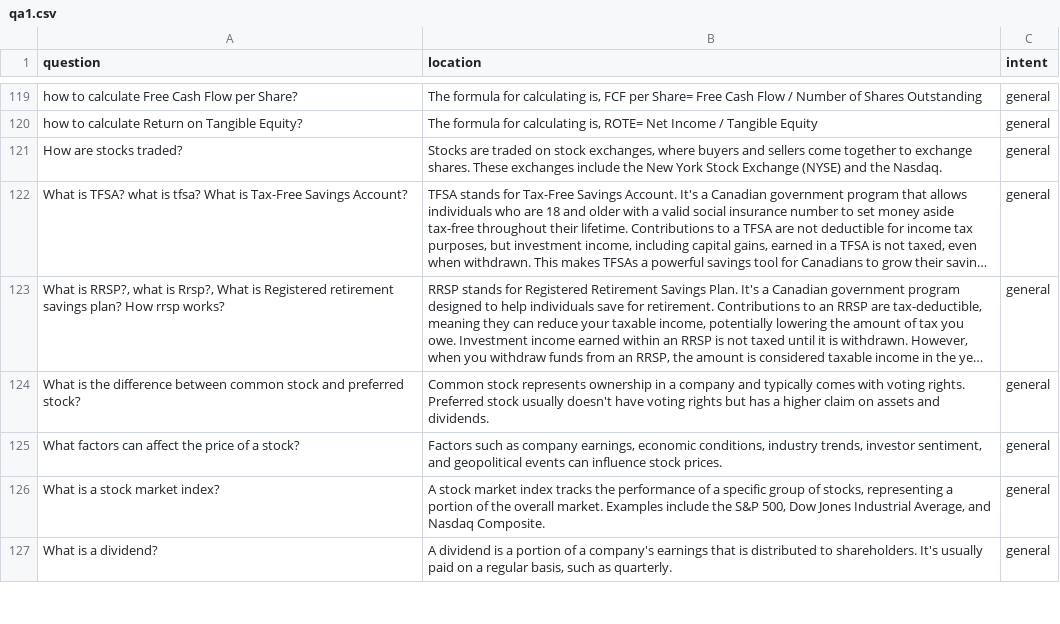
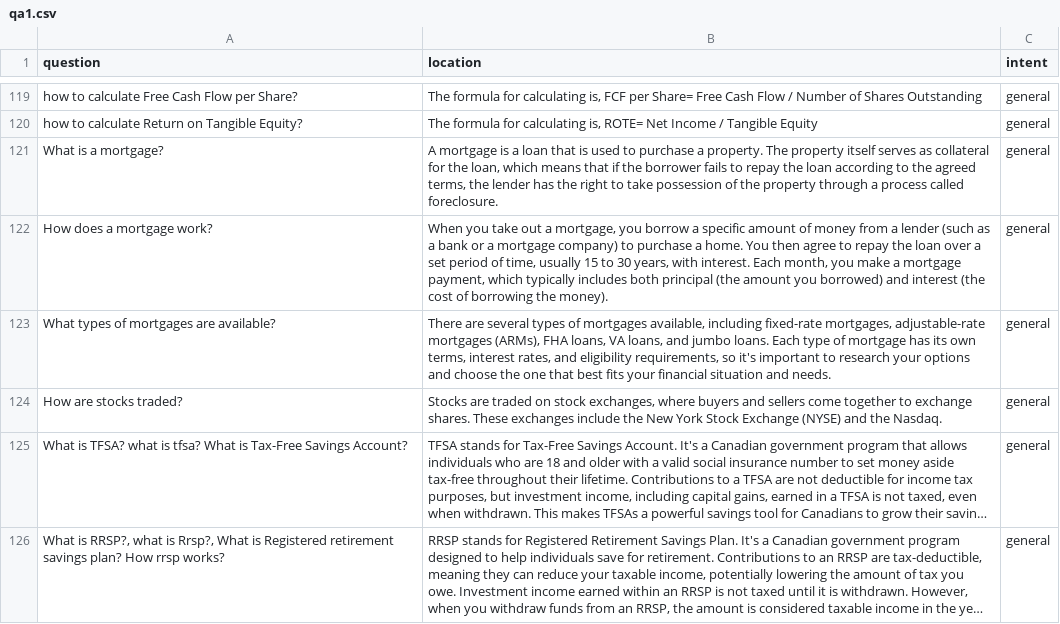
Before and after one commit to SiddiqKarim/FinQAChatbot, a CSV file: qa1.csv, drawn as a sheet; only a part is shown, gaps mark what is left out; the shorter side is filled out with more unchanged rows; long unchanged cells end in ….

Commit message:
Update qa1.csv

```diff
--- a/qa1.csv
+++ b/qa1.csv
@@ -121,2 +121,5 @@ how to calculate Free Cash Flow per Share?,"The formula for calculating is, FCF
 how to calculate Return on Tangible Equity?,"The formula for calculating is, ROTE= Net Income / Tangible Equity",general
+What is a mortgage?,"A mortgage is a loan that is used to purchase a property. The property itself serves as collateral for the loan, which means that if the borrower fails to repay the loan according to the agreed terms, the lender has the right to take possession of the property through a process called foreclosure.",general
+How does a mortgage work?,"When you take out a mortgage, you borrow a specific amount of money from a lender (such as a bank or a mortgage company) to purchase a home. You then agree to repay the loan over a set period of time, usually 15 to 30 years, with interest. Each month, you make a mortgage payment, which typically includes both principal (the amount you borrowed) and interest (the cost of borrowing the money).",general
+What types of mortgages are available?,"There are several types of mortgages available, including fixed-rate mortgages, adjustable-rate mortgages (ARMs), FHA loans, VA loans, and jumbo loans. Each type of mortgage has its own terms, interest rates, and eligibility requirements, so it's important to research your options and choose the one that best fits your financial situation and needs.",general
 How are stocks traded?,"Stocks are traded on stock exchanges, where buyers and sellers come together to exchange shares. These exchanges include the New York Stock Exchange (NYSE) and the Nasdaq.",general
```
